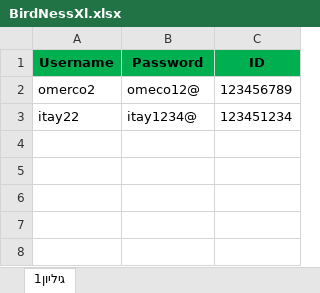
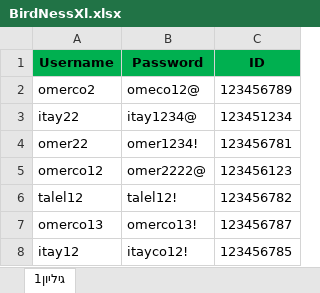
Before and after one commit to omercod/Birdnest, an Excel workbook: BirdNessXl.xlsx, sheet גיליון1, drawn as a sheet; values as stored, in another font and other column widths than the file's, no borders; the diff names each change by its address in the sheet, - before the commit and + after, or states it on an @@ line.

```diff
--- a/BirdNessXl.xlsx (sheet גיליון1)
+++ b/BirdNessXl.xlsx (sheet גיליון1)
+row 4: omer22 | omer1234! | 123456781
+row 5: omerco12 | omer2222@ | 123456123
+row 6: talel12 | talel12! | 123456782
+row 7: omerco13 | omerco13! | 123456787
+row 8: itay12 | itayco12! | 123456785
```
Also changed, not shown: 20 other files.
